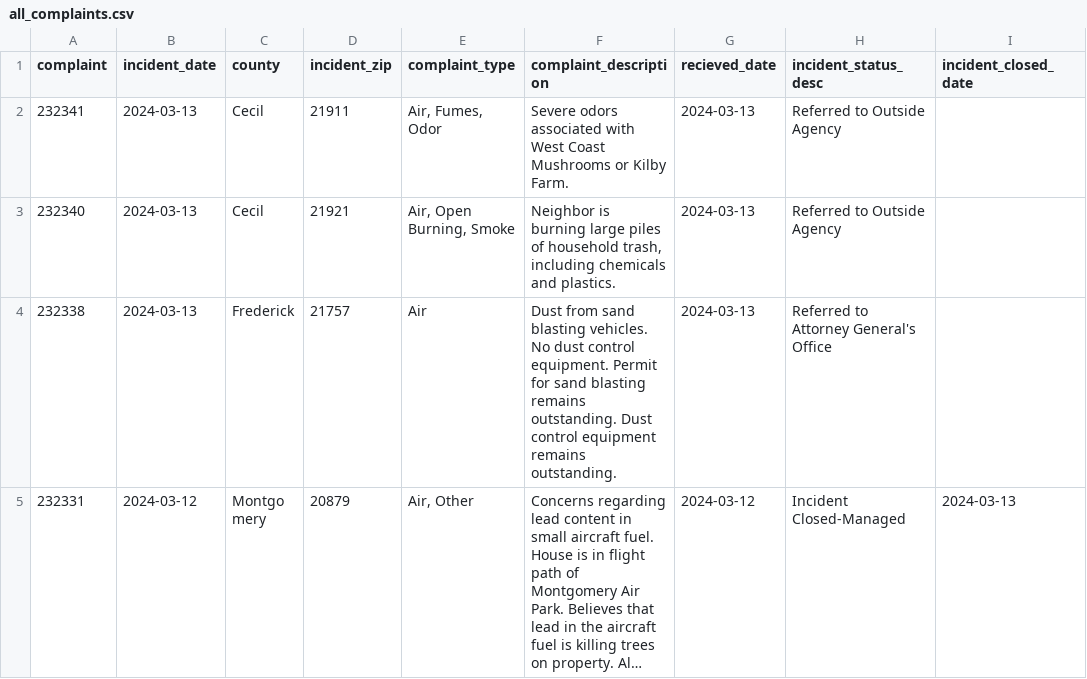
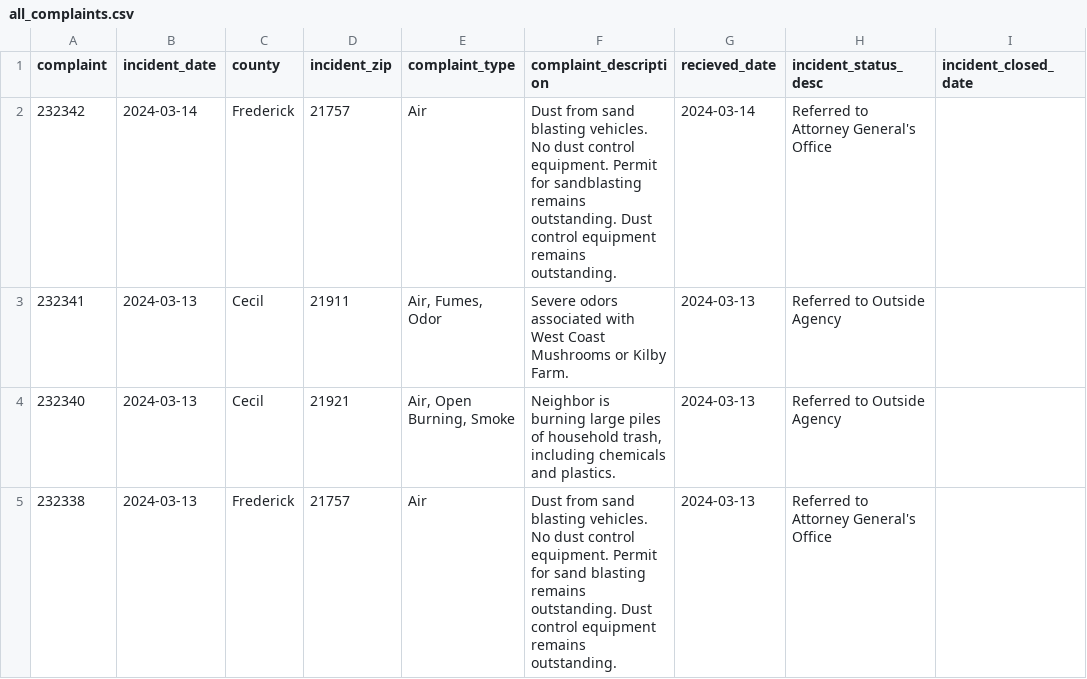
Before and after one commit to EthanNelson/NICAR24-pipeline, a CSV file: exported_data/all_complaints.csv, drawn as a sheet; only a part is shown; the shorter side is filled out with more unchanged rows; long unchanged cells end in ….

```diff
--- a/exported_data/all_complaints.csv
+++ b/exported_data/all_complaints.csv
@@ -1,2 +1,3 @@
 complaint,incident_date,county,incident_zip,complaint_type,complaint_description,recieved_date,incident_status_desc,incident_closed_date
+232342,2024-03-14,Frederick,21757,Air,Dust from sand blasting vehicles.  No dust control equipment.  Permit for sandblasting remains outstanding.  Dust control equipment remains outstanding.,2024-03-14,Referred to Attorney General's Office,
 232341,2024-03-13,Cecil,21911,"Air, Fumes, Odor",Severe odors associated with West Coast Mushrooms or Kilby Farm.,2024-03-13,Referred to Outside Agency,
```
Also changed, not shown: exported_data/complaint_typef_frequency.csv, exported_data/county_frequency.csv, 2 other files.
